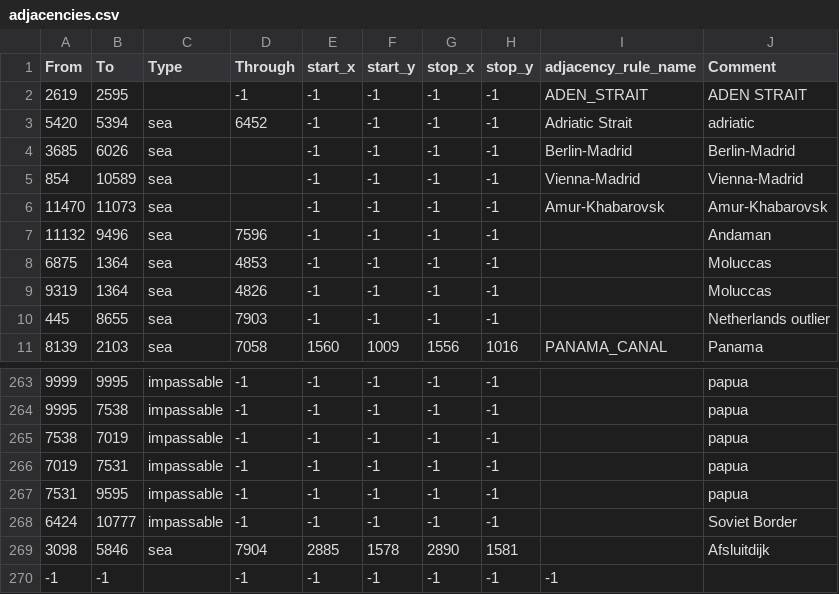
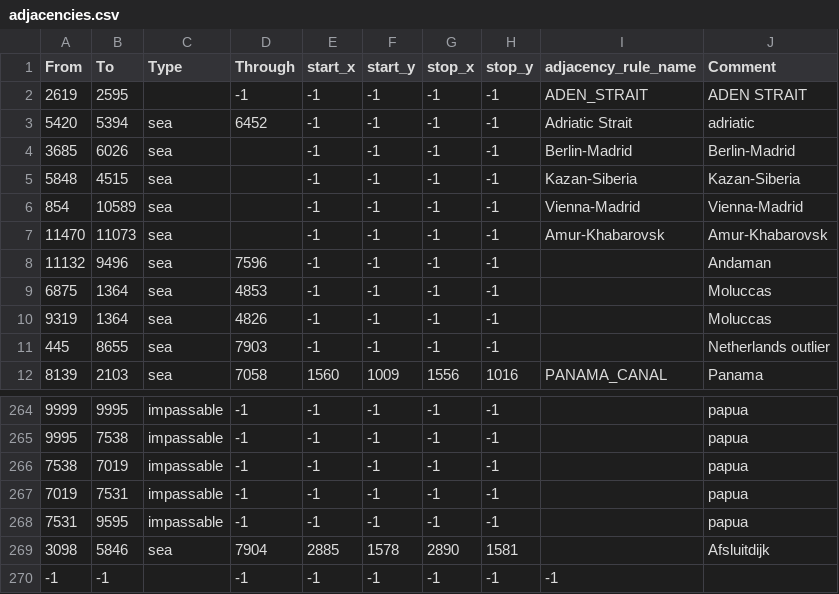
Before and after one commit to Lennardhoi/LW, a CSV file: map/adjacencies.csv, drawn as a sheet; only a part is shown, gaps mark what is left out.

```diff
--- a/map/adjacencies.csv
+++ b/map/adjacencies.csv
@@ -4,2 +4,3 @@ From;To;Type;Through;start_x;start_y;stop_x;stop_y;adjacency_rule_name;Comment
 3685;6026;sea;;-1;-1;-1;-1;Berlin-Madrid;Berlin-Madrid
+5848;4515;sea;;-1;-1;-1;-1;Kazan-Siberia;Kazan-Siberia
 854;10589;sea;;-1;-1;-1;-1;Vienna-Madrid;Vienna-Madrid
@@ -267,3 +268,2 @@ From;To;Type;Through;start_x;start_y;stop_x;stop_y;adjacency_rule_name;Comment
 7531;9595;impassable;-1;-1;-1;-1;-1;;papua
-6424;10777;impassable;-1;-1;-1;-1;-1;;Soviet Border
 3098;5846;sea;7904;2885;1578;2890;1581;;Afsluitdijk
```
Also changed, not shown: 23 other files.
